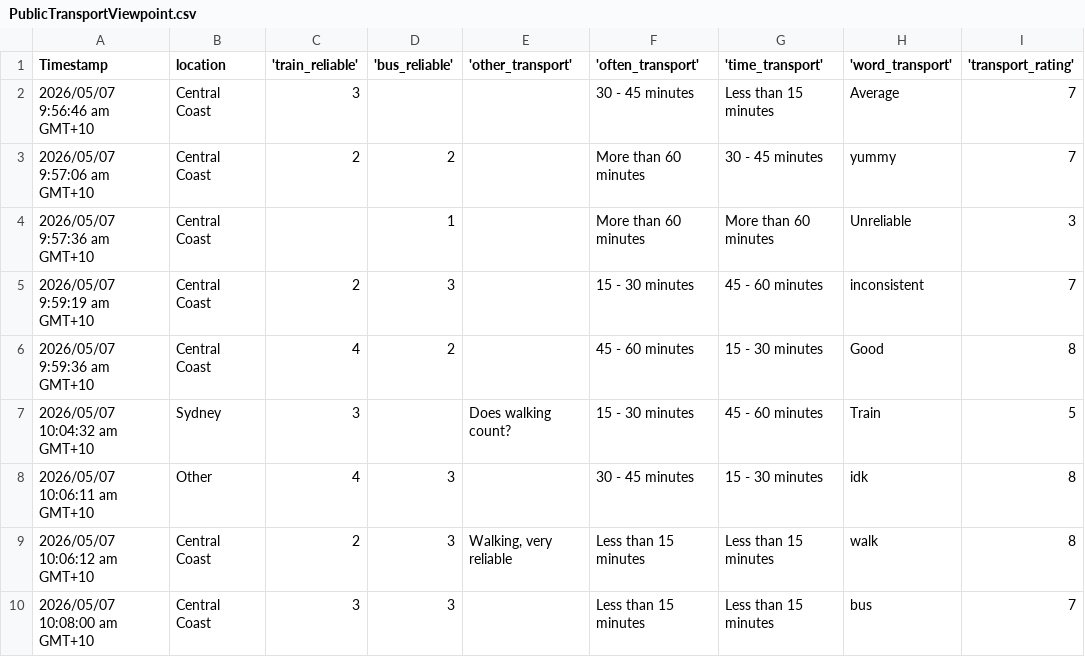
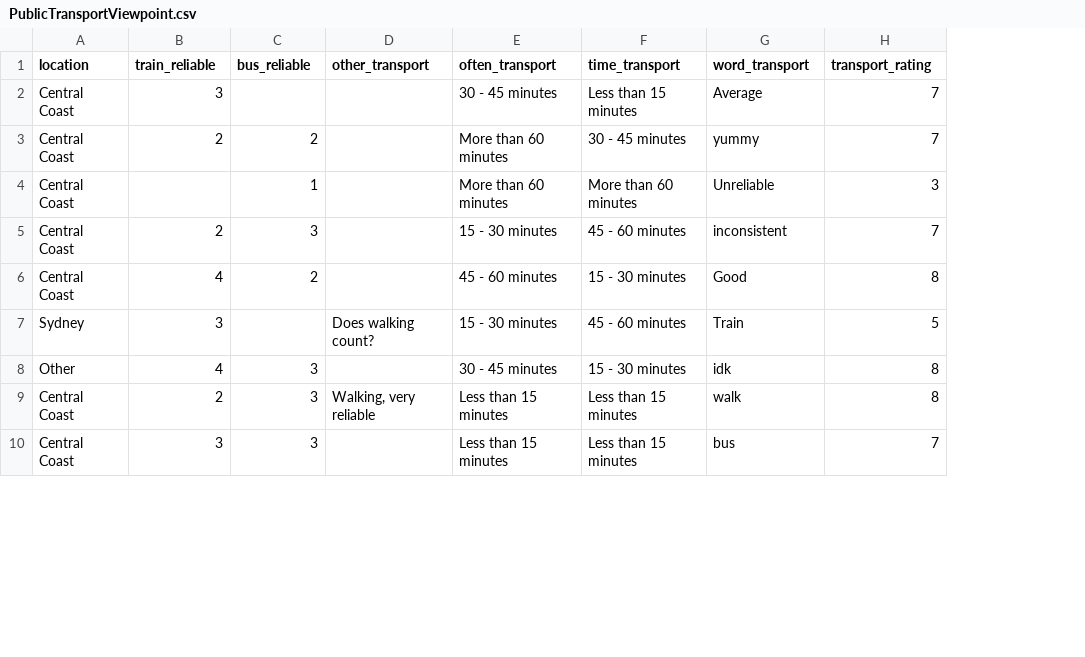
Before and after one commit to maxedmunds2011/9CT-Task-1, a CSV file: PublicTransportViewpoint.csv, drawn as a sheet; only a part is shown; removed rows and columns are numbered as before the commit, all else as after; the diff names each change by its address in the sheet, - before the commit and + after, or states it on an @@ line.

Commit message:
Timestamp Removal

```diff
--- a/PublicTransportViewpoint.csv
+++ b/PublicTransportViewpoint.csv
-column A (Timestamp), rows 2-10: 2026/05/07 9:56:46 am GMT+10 | 2026/05/07 9:57:06 am GMT+10 | 2026/05/07 9:57:36 am GMT+10 | 2026/05/07 9:59:19 am GMT+10 | 2026/05/07 9:59:36 am GMT+10 | 2026/05/07 10:04:32 am GMT+10 | 2026/05/07 10:06:11 am GMT+10 | 2026/05/07 10:06:12 am GMT+10 | 2026/05/07 10:08:00 am GMT+10
-B1: 'train_reliable'
+B1: train_reliable
-C1: 'bus_reliable'
+C1: bus_reliable
-D1: 'other_transport'
+D1: other_transport
-E1: 'often_transport'
+E1: often_transport
-F1: 'time_transport'
+F1: time_transport
-G1: 'word_transport'
+G1: word_transport
-H1: 'transport_rating'
+H1: transport_rating
```
Also changed, not shown: 1 other file.
